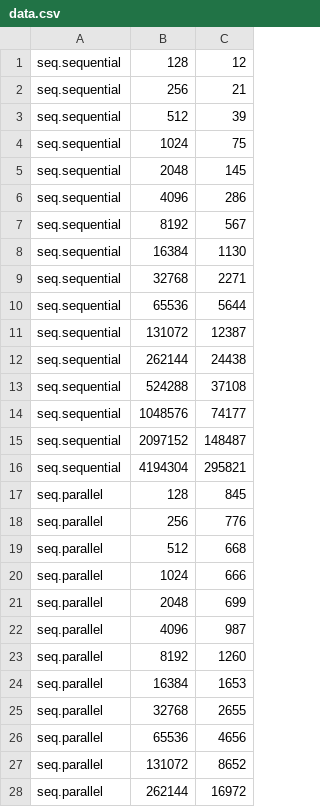
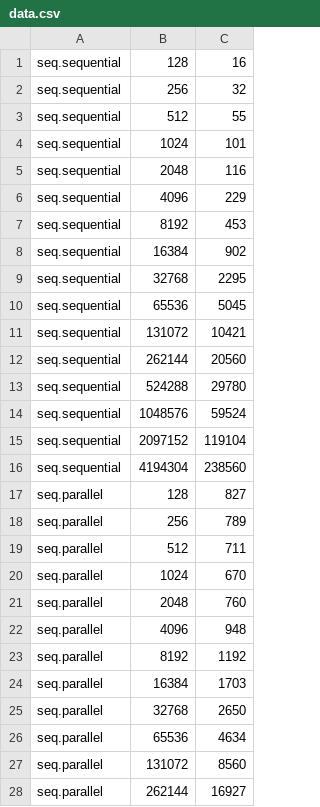
Before and after one commit to mantognini/scala-vs-gpu, a CSV file: scala/MonteCarlo/data.csv, drawn as a sheet; only a part is shown; the diff covers the shown part only.

Commit message:
Update data

```diff
--- a/scala/MonteCarlo/data.csv
+++ b/scala/MonteCarlo/data.csv
@@ -1,28 +1,28 @@
-seq.sequential,128,12
-seq.sequential,256,21
-seq.sequential,512,39
-seq.sequential,1024,75
-seq.sequential,2048,145
-seq.sequential,4096,286
-seq.sequential,8192,567
-seq.sequential,16384,1130
-seq.sequential,32768,2271
-seq.sequential,65536,5644
-seq.sequential,131072,12387
-seq.sequential,262144,24438
-seq.sequential,524288,37108
-seq.sequential,1048576,74177
-seq.sequential,2097152,148487
-seq.sequential,4194304,295821
-seq.parallel,128,845
-seq.parallel,256,776
-seq.parallel,512,668
-seq.parallel,1024,666
-seq.parallel,2048,699
-seq.parallel,4096,987
-seq.parallel,8192,1260
-seq.parallel,16384,1653
-seq.parallel,32768,2655
-seq.parallel,65536,4656
-seq.parallel,131072,8652
-seq.parallel,262144,16972
+seq.sequential,128,16
+seq.sequential,256,32
+seq.sequential,512,55
+seq.sequential,1024,101
+seq.sequential,2048,116
+seq.sequential,4096,229
+seq.sequential,8192,453
+seq.sequential,16384,902
+seq.sequential,32768,2295
+seq.sequential,65536,5045
+seq.sequential,131072,10421
+seq.sequential,262144,20560
+seq.sequential,524288,29780
+seq.sequential,1048576,59524
+seq.sequential,2097152,119104
+seq.sequential,4194304,238560
+seq.parallel,128,827
+seq.parallel,256,789
+seq.parallel,512,711
+seq.parallel,1024,670
+seq.parallel,2048,760
+seq.parallel,4096,948
+seq.parallel,8192,1192
+seq.parallel,16384,1703
+seq.parallel,32768,2650
+seq.parallel,65536,4634
+seq.parallel,131072,8560
+seq.parallel,262144,16927
```
Also changed, not shown: 17 added rows, 1 removed row and 80 edited cells elsewhere in this file.
